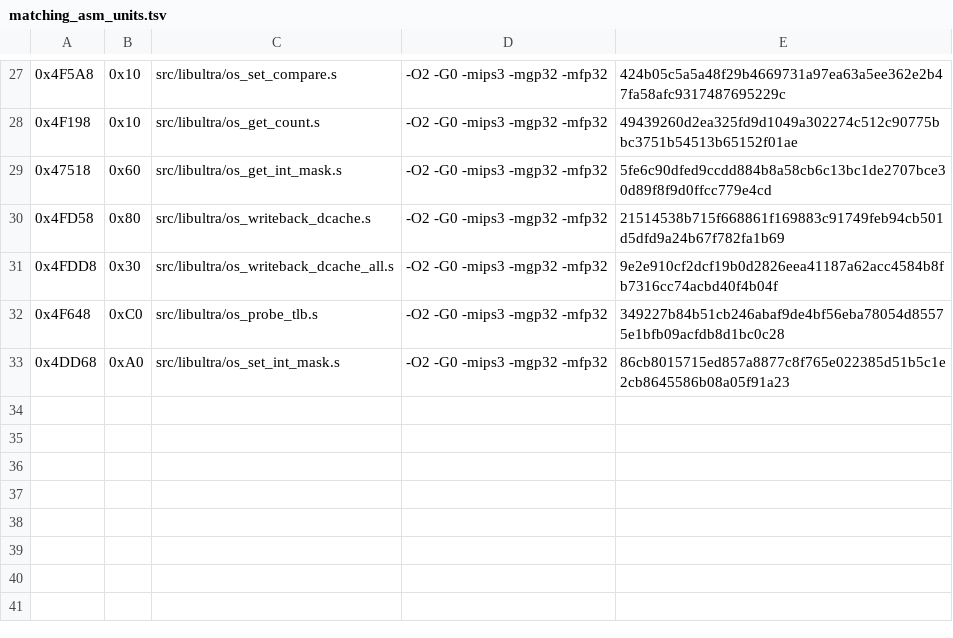
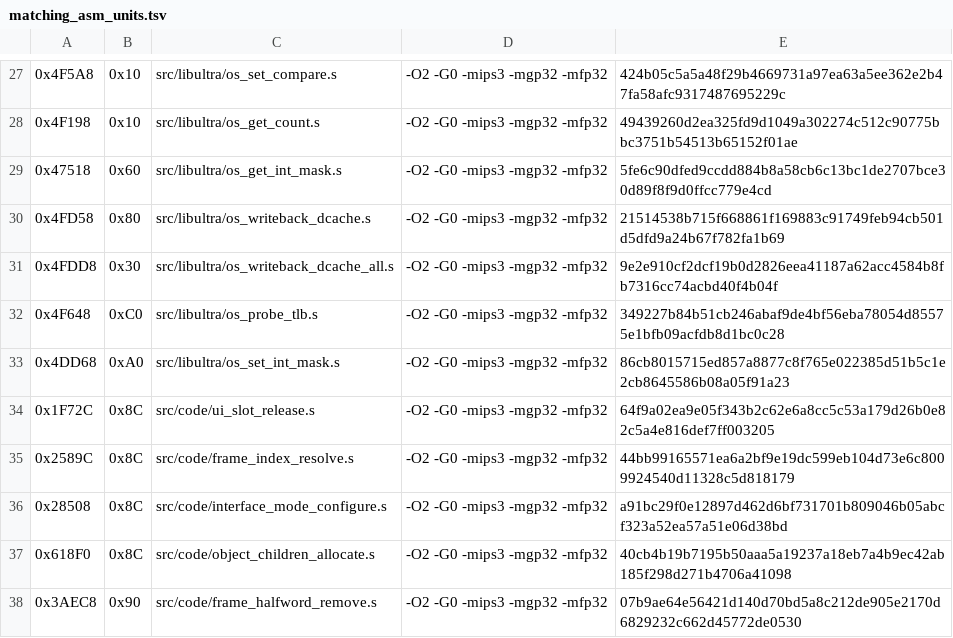
Before and after one commit to TheGh0stShip/Madden-64, a TSV file: config/us/matching_asm_units.tsv, drawn as a sheet; only a part is shown, gaps mark what is left out; the diff names each change by its address in the sheet, - before the commit and + after, or states it on an @@ line.

Commit message:
Match five resident support routines

```diff
--- a/config/us/matching_asm_units.tsv
+++ b/config/us/matching_asm_units.tsv
+row 34: 0x1F72C | 0x8C | src/code/ui_slot_release.s | -O2 -G0 -mips3 -mgp32 -mfp32 | 64f9a02ea9e05f343b2c62e6a8cc5c53a179d26b0e82c5a4e816def7ff003205
+row 35: 0x2589C | 0x8C | src/code/frame_index_resolve.s | -O2 -G0 -mips3 -mgp32 -mfp32 | 44bb99165571ea6a2bf9e19dc599eb104d73e6c8009924540d11328c5d818179
+row 36: 0x28508 | 0x8C | src/code/interface_mode_configure.s | -O2 -G0 -mips3 -mgp32 -mfp32 | a91bc29f0e12897d462d6bf731701b809046b05abcf323a52ea57a51e06d38bd
+row 37: 0x618F0 | 0x8C | src/code/object_children_allocate.s | -O2 -G0 -mips3 -mgp32 -mfp32 | 40cb4b19b7195b50aaa5a19237a18eb7a4b9ec42ab185f298d271b4706a41098
+row 38: 0x3AEC8 | 0x90 | src/code/frame_halfword_remove.s | -O2 -G0 -mips3 -mgp32 -mfp32 | 07b9ae64e56421d140d70bd5a8c212de905e2170d6829232c662d45772de0530
```
Also changed, not shown: 13 other files.
